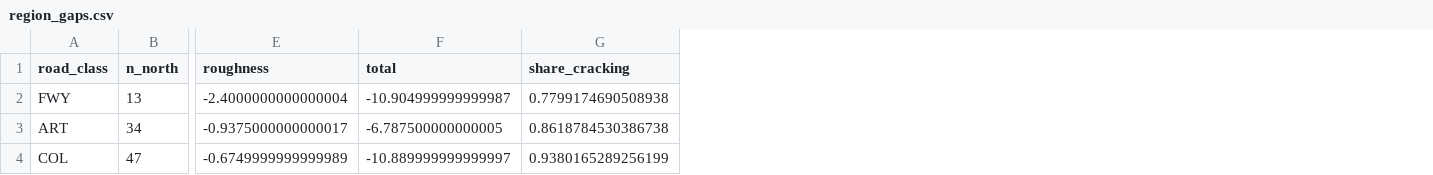
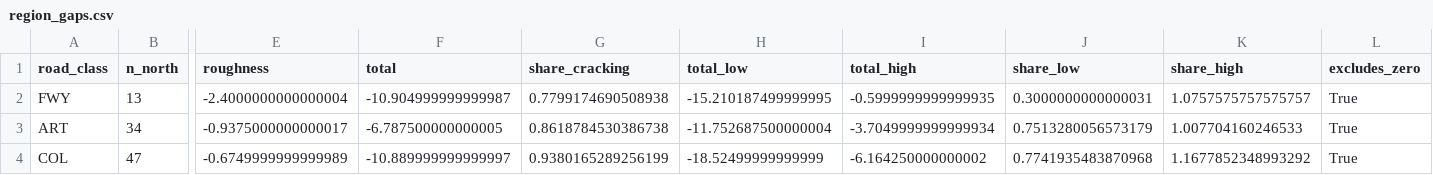
Before and after one commit to Hasan-Shif/ontario-pavement-condition, a CSV file: data/processed/region_gaps.csv, drawn as a sheet; only a part is shown, gaps mark what is left out; the diff names each change by its address in the sheet, - before the commit and + after, or states it on an @@ line.

Commit message:
Add bootstrap confidence intervals to the regional gaps
Resamples the sections 5,000 times for each road class. All three gaps clear
zero. Cracking's share is 75% or more on arterials and collectors, but runs
from 30% to 108% on freeways, where only 13 northern sections exist. Noted
that sections on the same highway are not independent.

```diff
--- a/data/processed/region_gaps.csv
+++ b/data/processed/region_gaps.csv
+column H (total_low), rows 2-4: -15.210187499999995 | -11.752687500000004 | -18.52499999999999
+column I (total_high), rows 2-4: -0.5999999999999935 | -3.7049999999999934 | -6.164250000000002
+column J (share_low), rows 2-4: 0.3000000000000031 | 0.7513280056573179 | 0.7741935483870968
+column K (share_high), rows 2-4: 1.0757575757575757 | 1.007704160246533 | 1.1677852348993292
+column L (excludes_zero), rows 2-4: all True
```
Also changed, not shown: 6 other files.
